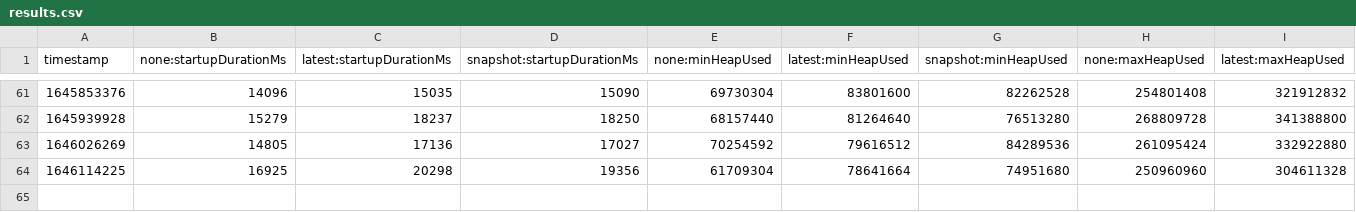
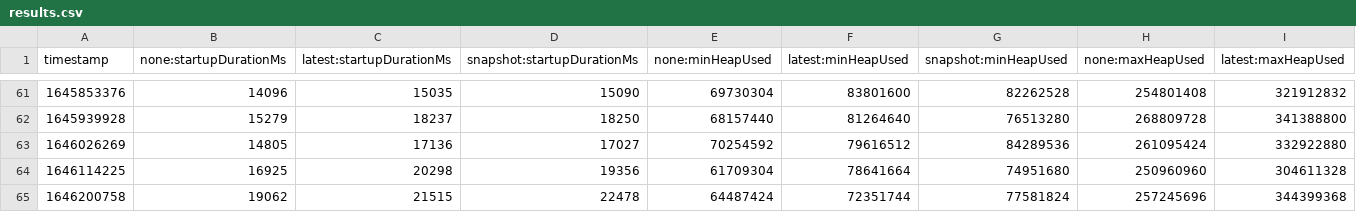
Before and after one commit to dynatrace-oss-contrib/opentelemetry-java-instrumentation, a CSV file: benchmark-overhead/results/release/results.csv, drawn as a sheet; only a part is shown, gaps mark what is left out; rows hold the shown columns only; the diff names each change by its address in the sheet, - before the commit and + after, or states it on an @@ line.

```diff
--- a/benchmark-overhead/results/release/results.csv
+++ b/benchmark-overhead/results/release/results.csv
+row 65: 1646200758 | 19062 | 21515 | 22478 | 64487424 | 72351744 | 77581824 | 257245696 | 344399368
```
Also changed, not shown: 1 other file.
